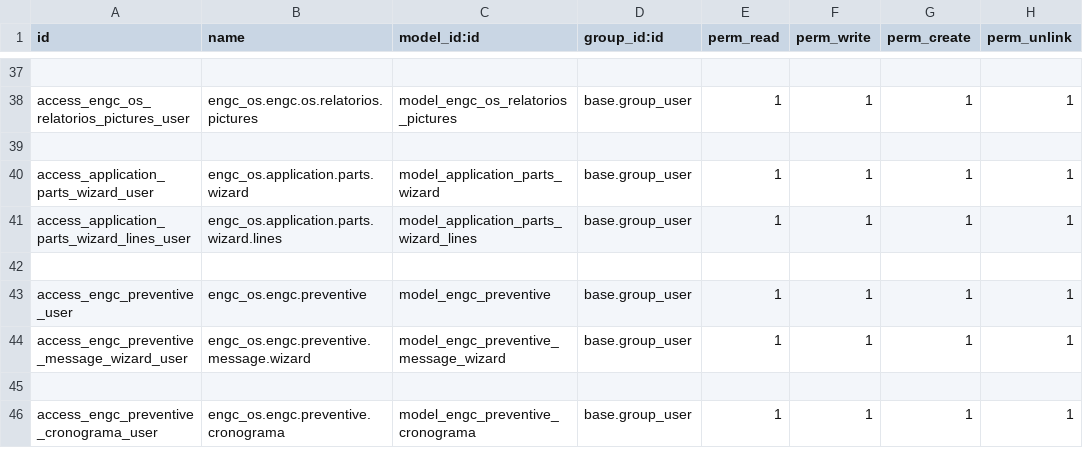
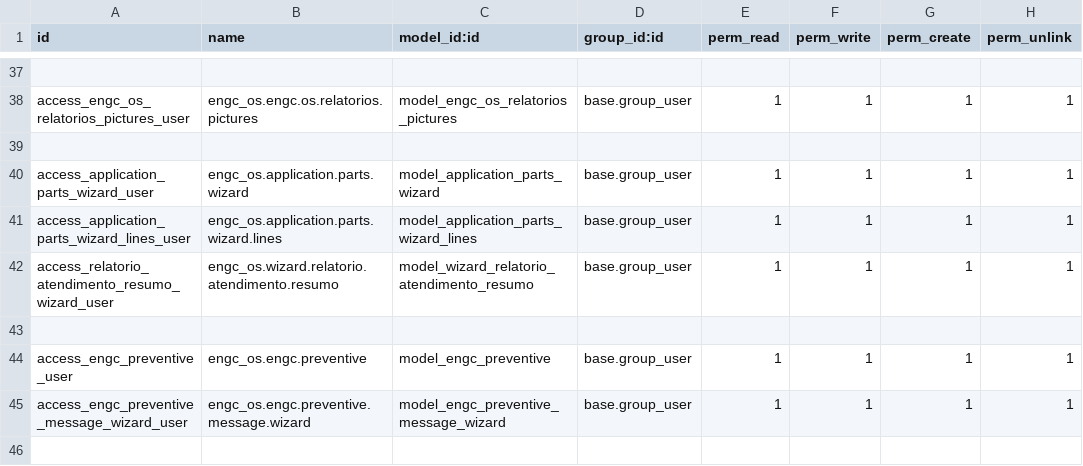
Before and after one commit to afonsorcarvalho/engenapp, a CSV file: engc_os/security/ir.model.access.csv, drawn as a sheet; only a part is shown, gaps mark what is left out; the shorter side is filled out with more unchanged rows; the diff names each change by its address in the sheet, - before the commit and + after, or states it on an @@ line.

Commit message:
Implementa relatório resumido de atendimentos com agrupamento por equipamento e OS
- Adiciona wizard para filtros de relatório resumido (equipamento, período, status)
- Implementa agrupamento de relatórios por equipamento e ordem de serviço
- Adiciona informações detalhadas da OS (solicitante, descrição, tipo, status, tempo)
- Adiciona informações detalhadas dos relatórios (defeito, resumo, pendência, estado)
- Implementa resumo de peças requisitadas e aplicadas por OS e equipamento
- Calcula disponibilidade do equipamento (tempo de manutenção + tempo parado)
- Adiciona cores aos status da OS e relatórios
- Implementa quebra de página por equipamento e resumo geral
- Adiciona campo equipment_id relacionado em relatórios de atendimento
- Melhora visualização com badges e cores nos status

```diff
--- a/engc_os/security/ir.model.access.csv
+++ b/engc_os/security/ir.model.access.csv
+row 42: access_relatorio_atendimento_resumo_wizard_user | engc_os.wizard.relatorio.atendimento.resumo | model_wizard_relatorio_atendimento_resumo | base.group_user | 1 | 1 | 1 | 1
```
Also changed, not shown: 13 other files.
